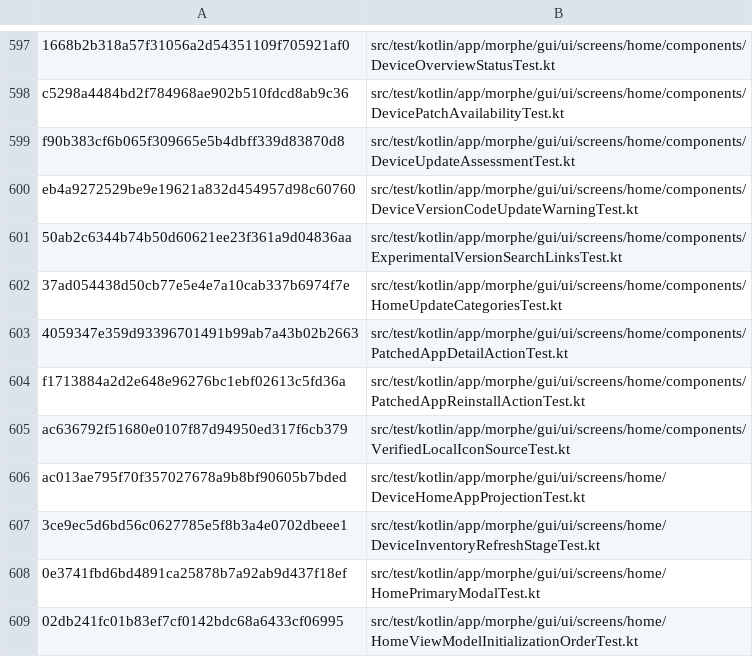
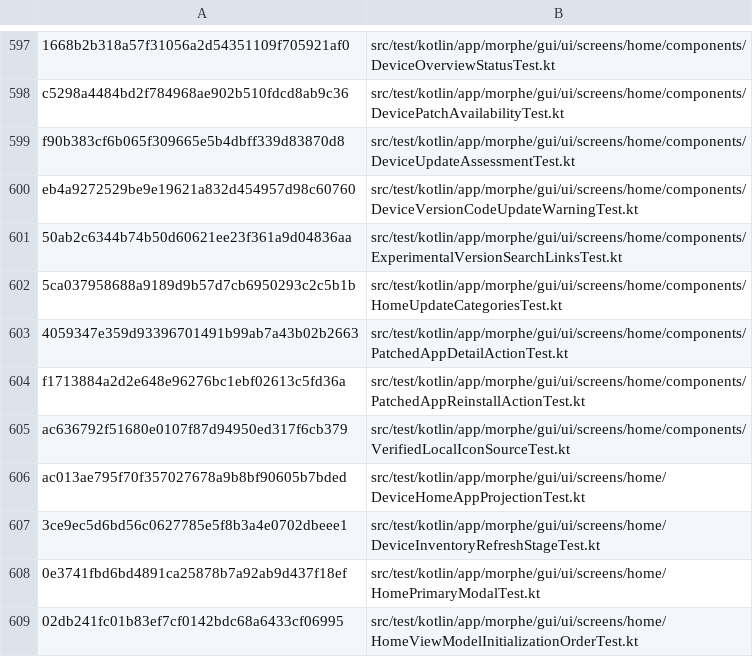
Before and after one commit to lxsdd/morphe-desktop-public, a TSV file: tools/public_beta_source_manifest.tsv, drawn as a sheet; only a part is shown, gaps mark what is left out; the diff covers the shown part only.

```diff
--- a/tools/public_beta_source_manifest.tsv
+++ b/tools/public_beta_source_manifest.tsv
@@ -601,3 +601,3 @@ eb4a9272529be9e19621a832d454957d98c60760	src/test/kotlin/app/morphe/gui/ui/scree
 50ab2c6344b74b50d60621ee23f361a9d04836aa	src/test/kotlin/app/morphe/gui/ui/screens/home/components/ExperimentalVersionSearchLinksTest.kt
-37ad054438d50cb77e5e4e7a10cab337b6974f7e	src/test/kotlin/app/morphe/gui/ui/screens/home/components/HomeUpdateCategoriesTest.kt
+5ca037958688a9189d9b57d7cb6950293c2c5b1b	src/test/kotlin/app/morphe/gui/ui/screens/home/components/HomeUpdateCategoriesTest.kt
 4059347e359d93396701491b99ab7a43b02b2663	src/test/kotlin/app/morphe/gui/ui/screens/home/components/PatchedAppDetailActionTest.kt
```
Also changed, not shown: 2 added rows and 7 edited cells elsewhere in this file, 10 other files.
